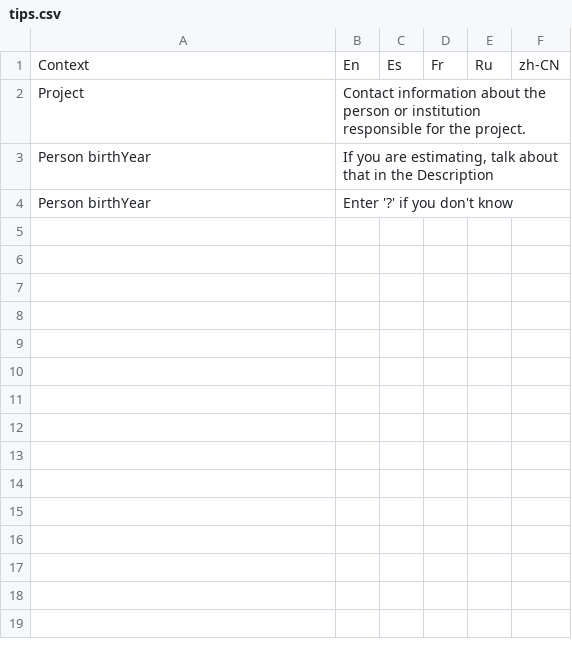
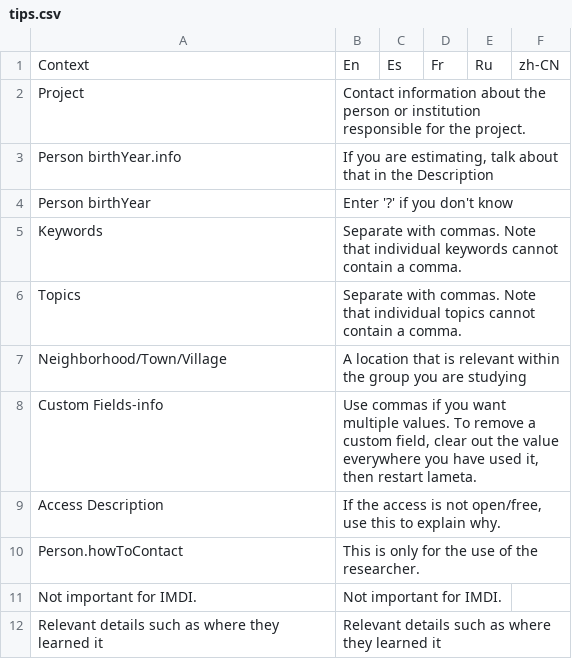
Before and after one commit to onset/lameta, a CSV file: locale/tips.csv, drawn as a sheet.

Commit message:
Update localizability of all new fields, choices, tips, etc.

```diff
--- a/locale/tips.csv
+++ b/locale/tips.csv
@@ -2,3 +2,11 @@
 "Project","Contact information about the person or institution responsible for the project.", "","","",""
-"Person birthYear","If you are estimating, talk about that in the Description", "","","","",""
+"Person birthYear.info","If you are estimating, talk about that in the Description", "","","","",""
 "Person birthYear","Enter '?' if you don't know","","","",""
+"Keywords","Separate with commas. Note that individual keywords cannot contain a comma."
+"Topics","Separate with commas. Note that individual topics cannot contain a comma."
+"Neighborhood/Town/Village","A location that is relevant within the group you are studying"
+"Custom Fields-info","Use commas if you want multiple values. To remove a custom field, clear out the value everywhere you have used it, then restart lameta."
+"Access Description","If the access is not open/free, use this to explain why."
+"Person.howToContact","This is only for the use of the researcher."
+"Not important for IMDI.","Not important for IMDI."
+"Relevant details such as where they learned it","Relevant details such as where they learned it"
```
Also changed, not shown: locale/choices.csv, locale/fields.csv, 16 other files.
